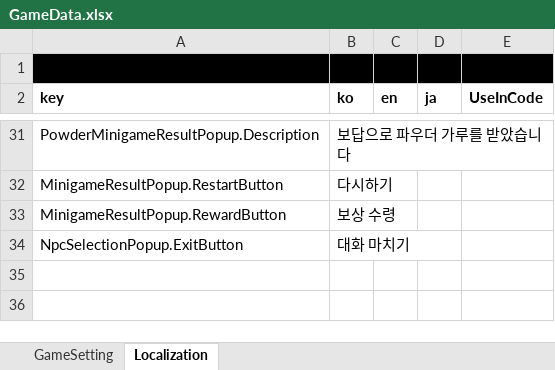
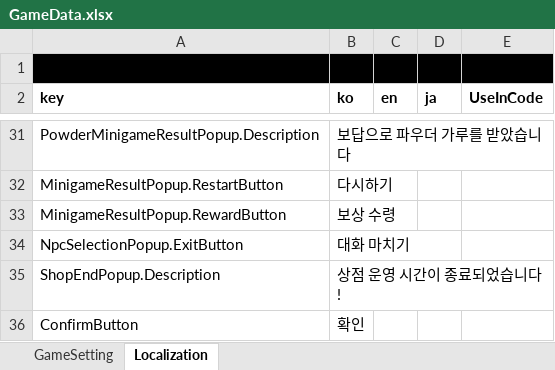
Before and after one commit to Lunaria-Project/lunaria-data, an Excel workbook: excel/GameData.xlsx, sheet Localization, drawn as a sheet; only a part is shown, gaps mark what is left out; values as stored, in another font and other column widths than the file's, no borders; the diff names each change by its address in the sheet, - before the commit and + after, or states it on an @@ line.

Commit message:
로컬키 추가

```diff
--- a/excel/GameData.xlsx (sheet Localization)
+++ b/excel/GameData.xlsx (sheet Localization)
+row 35: ShopEndPopup.Description | 상점 운영 시간이 종료되었습니다!
+row 36: ConfirmButton | 확인
```
